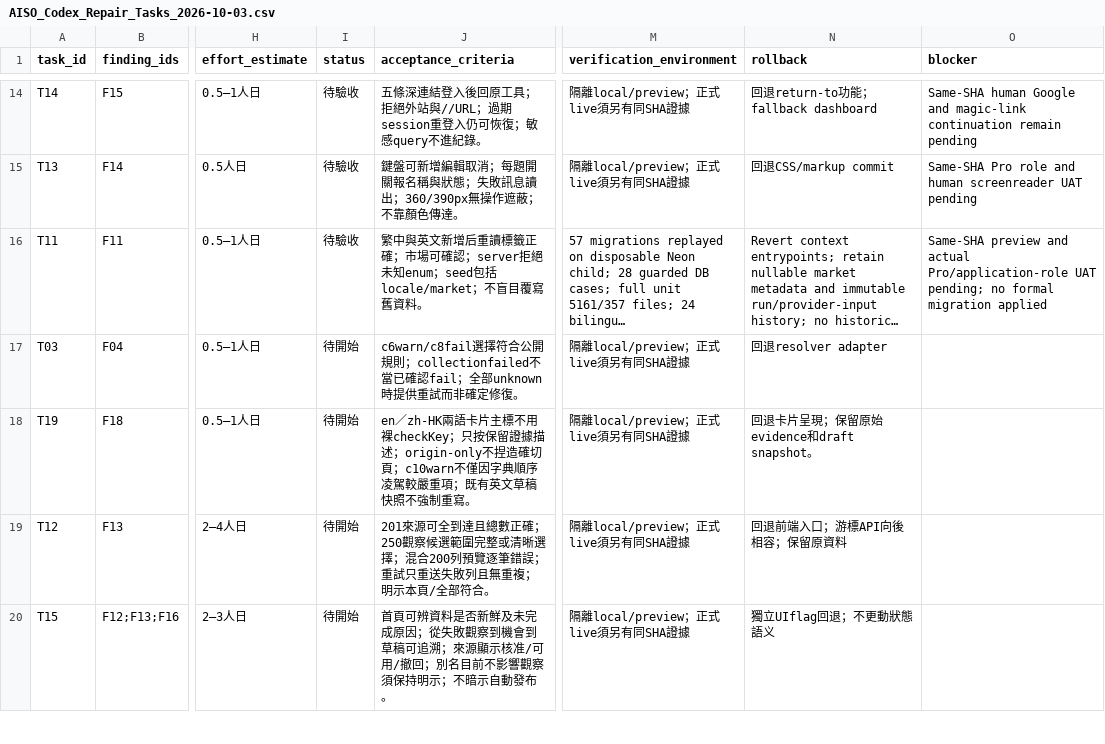
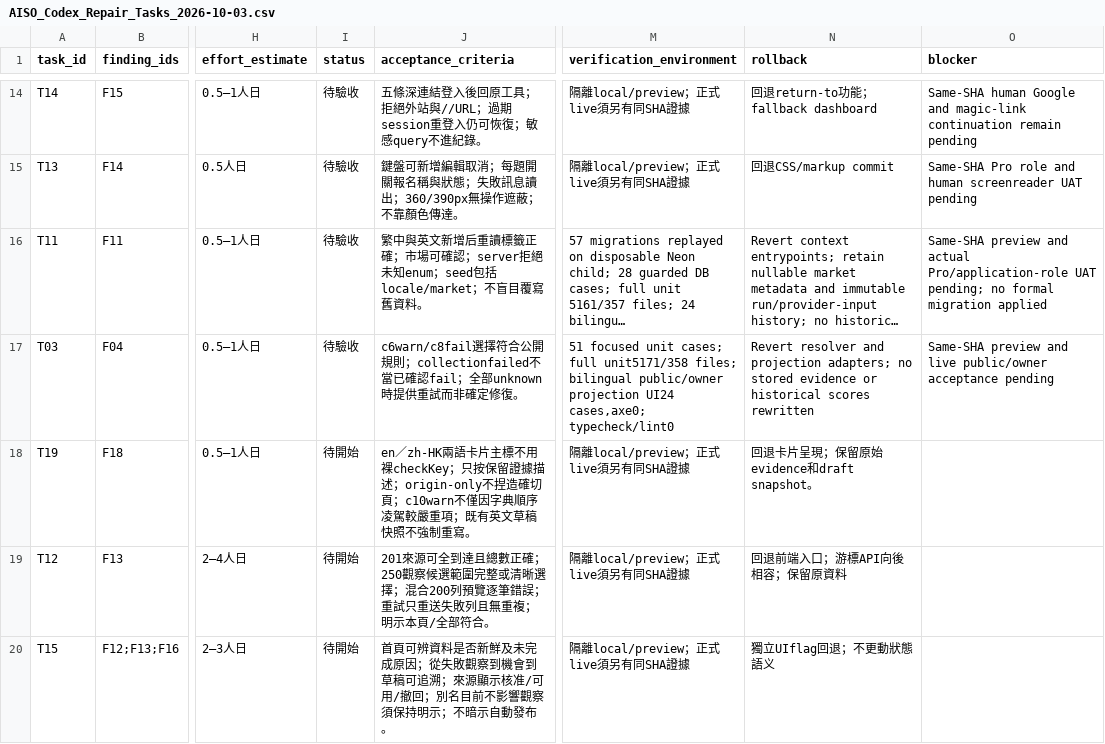
Before and after one commit to YNWAforever/aiso, a CSV file: docs/aiso-remediation/AISO_Codex_Repair_Tasks_2026-10-03.csv, drawn as a sheet; only a part is shown, gaps mark what is left out; long unchanged cells end in …; the diff names each change by its address in the sheet, - before the commit and + after, or states it on an @@ line.

```diff
--- a/docs/aiso-remediation/AISO_Codex_Repair_Tasks_2026-10-03.csv
+++ b/docs/aiso-remediation/AISO_Codex_Repair_Tasks_2026-10-03.csv
-I17 (status): 待開始
+I17 (status): 待驗收
-M17 (verification_environment): 隔離local/preview；正式live須另有同SHA證據
+M17 (verification_environment): 51 focused unit cases; full unit5171/358 files; bilingual public/owner projection UI24 cases,axe0; typecheck/lint0
-N17 (rollback): 回退resolver adapter
+N17 (rollback): Revert resolver and projection adapters; no stored evidence or historical scores rewritten
-O17 (blocker): (empty)
+O17 (blocker): Same-SHA preview and live public/owner acceptance pending
```
Also changed, not shown: docs/aiso-remediation/AISO_Codex_Verification_Matrix_2026-10-03.csv, 14 other files.
